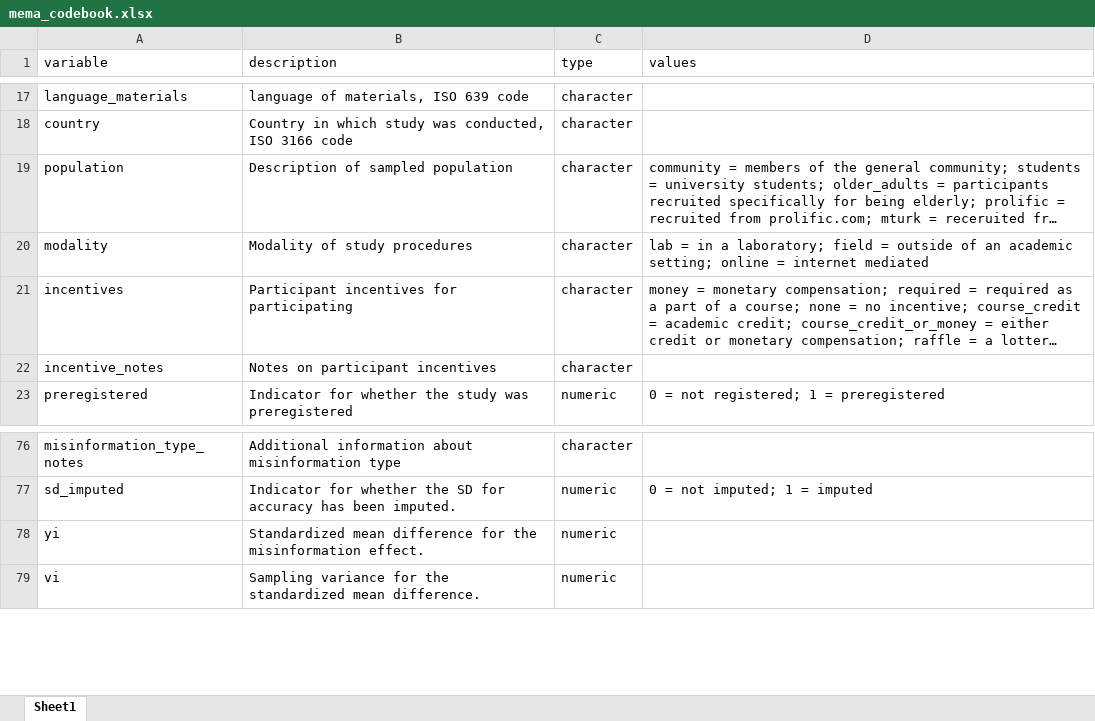
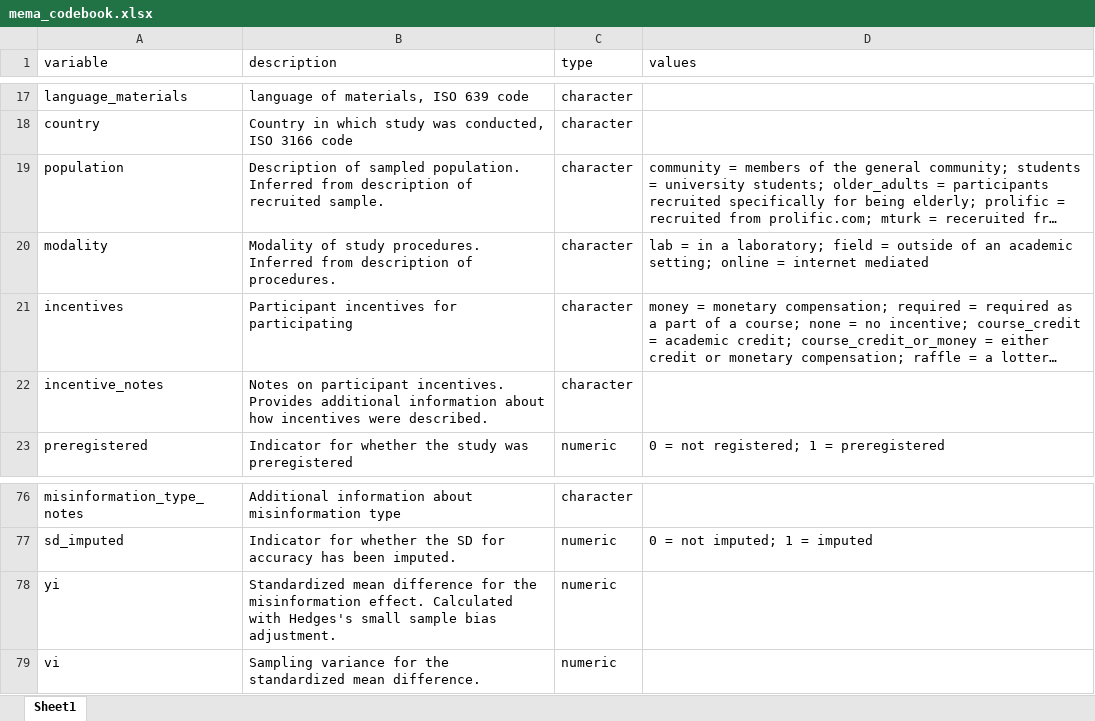
Before and after one commit to AlfonsEdmar/Misinformation_meta, an Excel workbook: data/mema_codebook.xlsx, sheet Sheet1, drawn as a sheet; only a part is shown, gaps mark what is left out; long unchanged cells end in …; values as stored, in another font and other column widths than the file's, no borders; the diff covers the shown part only; the diff names each change by its address in the sheet, - before the commit and + after, or states it on an @@ line.

```diff
--- a/data/mema_codebook.xlsx (sheet Sheet1)
+++ b/data/mema_codebook.xlsx (sheet Sheet1)
-B19 (description): …of sampled population
+B19 (description): …of sampled population. Inferred from description of recruited sample.
-B20 (description): …of study procedures
+B20 (description): …of study procedures. Inferred from description of procedures.
-B22 (description): …on participant incentives
+B22 (description): …on participant incentives. Provides additional information about how incentives were described.
-B78 (description): …misinformation effect.
+B78 (description): …misinformation effect. Calculated with Hedges's small sample bias adjustment.
```
Also changed, not shown: 21 edited cells elsewhere in this sheet.
